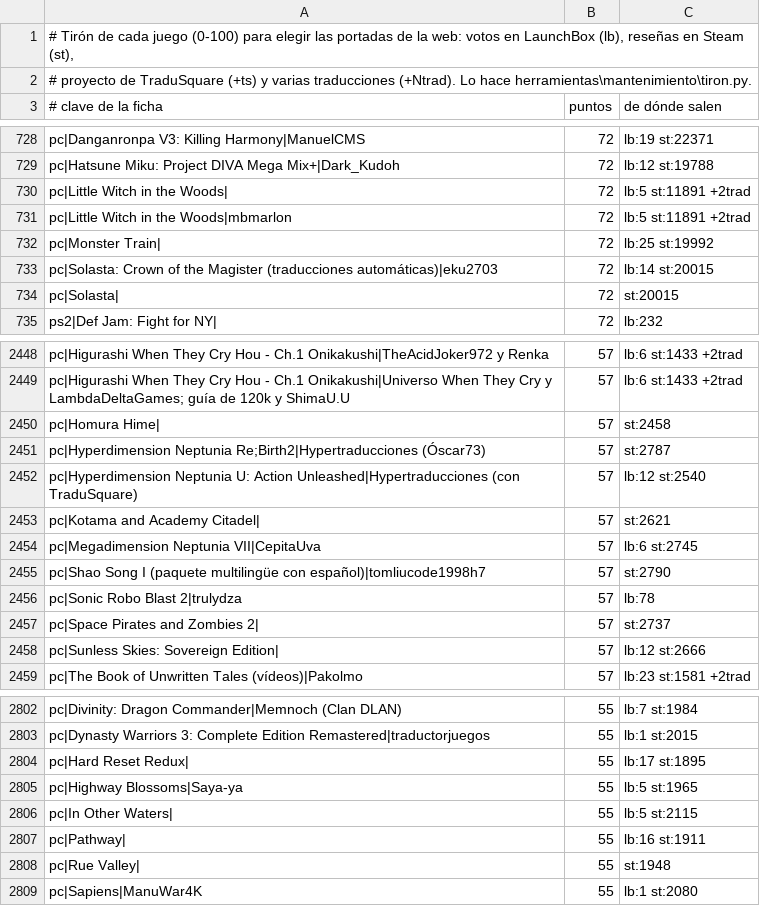
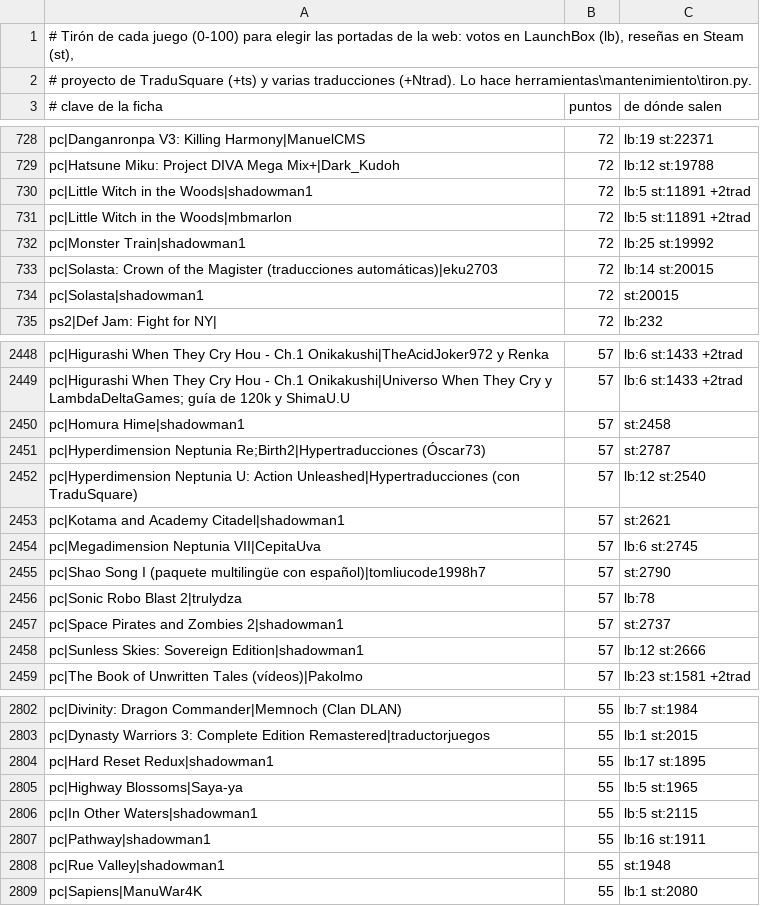
Before and after one commit to alucardog-dotcom/biblioteca-traducciones, a TSV file: web/popularidad.tsv, drawn as a sheet; only a part is shown, gaps mark what is left out; the diff covers the shown part only.

```diff
--- a/web/popularidad.tsv
+++ b/web/popularidad.tsv
@@ -729,7 +729,7 @@ pc|Danganronpa V3: Killing Harmony|ManuelCMS	72	lb:19 st:22371
 pc|Hatsune Miku: Project DIVA Mega Mix+|Dark_Kudoh	72	lb:12 st:19788
-pc|Little Witch in the Woods|	72	lb:5 st:11891 +2trad
+pc|Little Witch in the Woods|shadowman1	72	lb:5 st:11891 +2trad
 pc|Little Witch in the Woods|mbmarlon	72	lb:5 st:11891 +2trad
-pc|Monster Train|	72	lb:25 st:19992
+pc|Monster Train|shadowman1	72	lb:25 st:19992
 pc|Solasta: Crown of the Magister (traducciones automáticas)|eku2703	72	lb:14 st:20015
-pc|Solasta|	72	st:20015
+pc|Solasta|shadowman1	72	st:20015
 ps2|Def Jam: Fight for NY|	72	lb:232
@@ -2449,6 +2449,6 @@ pc|Higurashi When They Cry Hou - Ch.1 Onikakushi|TheAcidJoker972 y Renka	57	lb:6
 pc|Higurashi When They Cry Hou - Ch.1 Onikakushi|Universo When They Cry y LambdaDeltaGames; guía de 120k y ShimaU.U	57	lb:6 st:1433 +2trad
-pc|Homura Hime|	57	st:2458
+pc|Homura Hime|shadowman1	57	st:2458
 pc|Hyperdimension Neptunia Re;Birth2|Hypertraducciones (Óscar73)	57	st:2787
 pc|Hyperdimension Neptunia U: Action Unleashed|Hypertraducciones (con TraduSquare)	57	lb:12 st:2540
-pc|Kotama and Academy Citadel|	57	st:2621
+pc|Kotama and Academy Citadel|shadowman1	57	st:2621
 pc|Megadimension Neptunia VII|CepitaUva	57	lb:6 st:2745
@@ -2456,4 +2456,4 @@ pc|Shao Song I (paquete multilingüe con español)|tomliucode1998h7	57	st:2790
 pc|Sonic Robo Blast 2|trulydza	57	lb:78
-pc|Space Pirates and Zombies 2|	57	st:2737
-pc|Sunless Skies: Sovereign Edition|	57	lb:12 st:2666
+pc|Space Pirates and Zombies 2|shadowman1	57	st:2737
+pc|Sunless Skies: Sovereign Edition|shadowman1	57	lb:12 st:2666
 pc|The Book of Unwritten Tales (vídeos)|Pakolmo	57	lb:23 st:1581 +2trad
@@ -2803,7 +2803,7 @@ pc|Divinity: Dragon Commander|Memnoch (Clan DLAN)	55	lb:7 st:1984
 pc|Dynasty Warriors 3: Complete Edition Remastered|traductorjuegos	55	lb:1 st:2015
-pc|Hard Reset Redux|	55	lb:17 st:1895
+pc|Hard Reset Redux|shadowman1	55	lb:17 st:1895
 pc|Highway Blossoms|Saya-ya	55	lb:5 st:1965
-pc|In Other Waters|	55	lb:5 st:2115
-pc|Pathway|	55	lb:16 st:1911
-pc|Rue Valley|	55	st:1948
+pc|In Other Waters|shadowman1	55	lb:5 st:2115
+pc|Pathway|shadowman1	55	lb:16 st:1911
+pc|Rue Valley|shadowman1	55	st:1948
 pc|Sapiens|ManuWar4K	55	lb:1 st:2080
```
Also changed, not shown: 90 edited cells elsewhere in this file, 5 other files.
